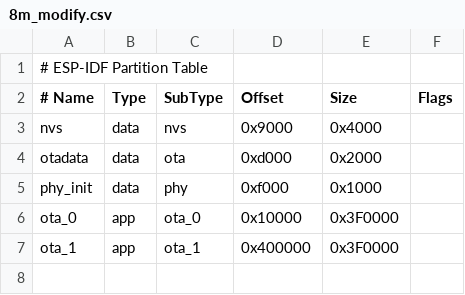
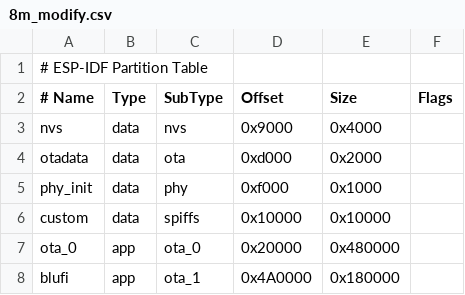
Before and after one commit to chence1219/zuowei-c3, a CSV file: partitions/v1/8m_modify.csv, drawn as a sheet; addresses are those after the commit; the diff names each change by its address in the sheet, - before the commit and + after, or states it on an @@ line.

```diff
--- a/partitions/v1/8m_modify.csv
+++ b/partitions/v1/8m_modify.csv
+row 6: custom | data | spiffs | 0x10000 | 0x10000
-D7 (Offset): 0x10000
+D7 (Offset): 0x20000
-E7 (Size): 0x3F0000
+E7 (Size): 0x480000
-A8 (# Name): ota_1
+A8 (# Name): blufi
-D8 (Offset): 0x400000
+D8 (Offset): 0x4A0000
-E8 (Size): 0x3F0000
+E8 (Size): 0x180000
```
Also changed, not shown: 24 other files.
